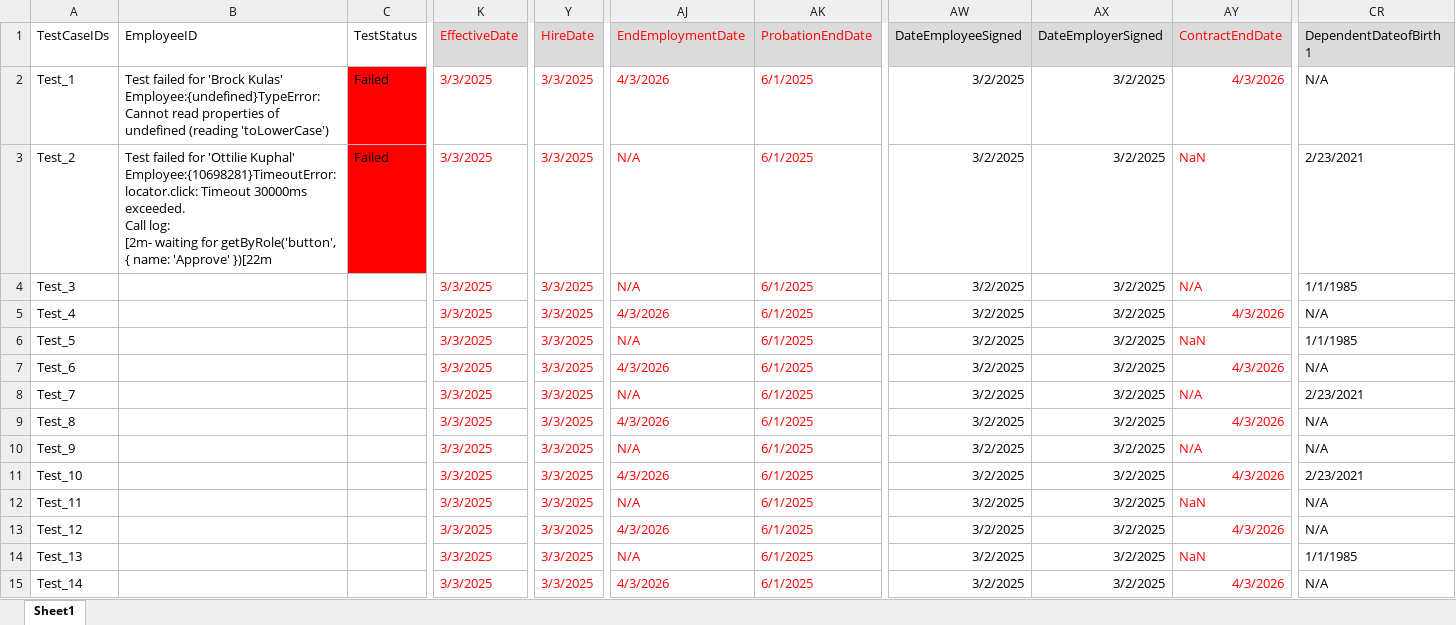
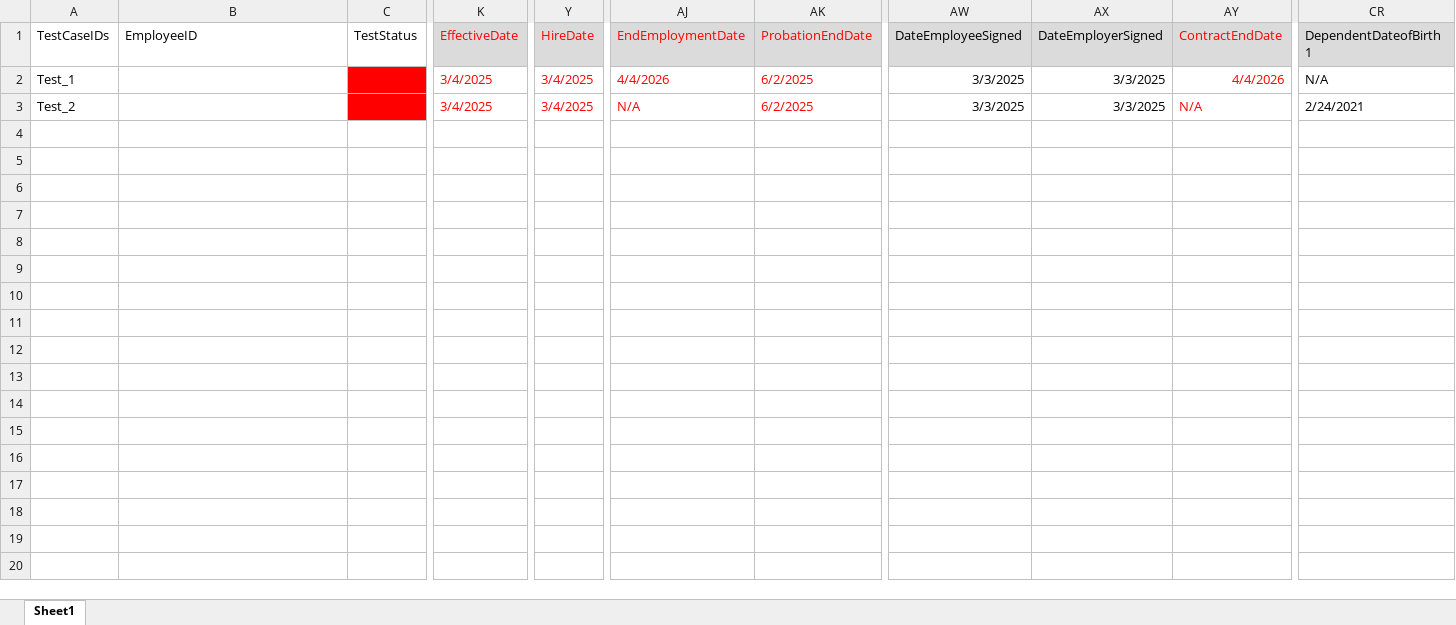
Before and after one commit to VasanthEzhilkumar/WorkdayRepo, an Excel workbook: Data/testDataHungry.xlsx, sheet Sheet1, drawn as a sheet; only a part is shown, gaps mark what is left out; values as stored, in another font and other column widths than the file's, no borders; rows hold the shown columns only; ↵ is a line break in a cell; the diff names each change by its address in the sheet, - before the commit and + after, or states it on an @@ line.

```diff
--- a/Data/testDataHungry.xlsx (sheet Sheet1)
+++ b/Data/testDataHungry.xlsx (sheet Sheet1)
-B2 (EmployeeID): Test failed for 'Brock Kulas' Employee:{undefined}TypeError: Cannot read properties of undefined (reading 'toLowerCase')
+B2 (EmployeeID): (empty)
-C2:C3 (TestStatus): Failed
+C2:C3 (TestStatus): (empty)
-K2:K3 (EffectiveDate): 3/3/2025
+K2:K3 (EffectiveDate): 3/4/2025
-Y2:Y3 (HireDate): 3/3/2025
+Y2:Y3 (HireDate): 3/4/2025
-AJ2 (EndEmploymentDate): 4/3/2026
+AJ2 (EndEmploymentDate): 4/4/2026
-AK2:AK3 (ProbationEndDate): 6/1/2025
+AK2:AK3 (ProbationEndDate): 6/2/2025
-AW2:AW3 (DateEmployeeSigned): 3/2/2025
+AW2:AW3 (DateEmployeeSigned): 3/3/2025
-AX2:AX3 (DateEmployerSigned): 3/2/2025
+AX2:AX3 (DateEmployerSigned): 3/3/2025
-AY2 (ContractEndDate): 4/3/2026
+AY2 (ContractEndDate): 4/4/2026
-B3 (EmployeeID): Test failed for 'Ottilie Kuphal' Employee:{10698281}TimeoutError: locator.click: Timeout 30000ms exceeded. ↵ Call log: ↵ [2m- waiting for getByRole('button', { name: 'Approve' })[22m
+B3 (EmployeeID): (empty)
-AY3 (ContractEndDate): NaN
+AY3 (ContractEndDate): N/A
-CR3 (DependentDateofBirth1): 2/23/2021
+CR3 (DependentDateofBirth1): 2/24/2021
-row 4: Test_3 |  |  | 3/3/2025 | 3/3/2025 | N/A | 6/1/2025 | 3/2/2025 | 3/2/2025 | N/A | 1/1/1985
-row 5: Test_4 |  |  | 3/3/2025 | 3/3/2025 | 4/3/2026 | 6/1/2025 | 3/2/2025 | 3/2/2025 | 4/3/2026 | N/A
-row 6: Test_5 |  |  | 3/3/2025 | 3/3/2025 | N/A | 6/1/2025 | 3/2/2025 | 3/2/2025 | NaN | 1/1/1985
-row 7: Test_6 |  |  | 3/3/2025 | 3/3/2025 | 4/3/2026 | 6/1/2025 | 3/2/2025 | 3/2/2025 | 4/3/2026 | N/A
-row 8: Test_7 |  |  | 3/3/2025 | 3/3/2025 | N/A | 6/1/2025 | 3/2/2025 | 3/2/2025 | N/A | 2/23/2021
-row 9: Test_8 |  |  | 3/3/2025 | 3/3/2025 | 4/3/2026 | 6/1/2025 | 3/2/2025 | 3/2/2025 | 4/3/2026 | N/A
-row 10: Test_9 |  |  | 3/3/2025 | 3/3/2025 | N/A | 6/1/2025 | 3/2/2025 | 3/2/2025 | N/A | N/A
-row 11: Test_10 |  |  | 3/3/2025 | 3/3/2025 | 4/3/2026 | 6/1/2025 | 3/2/2025 | 3/2/2025 | 4/3/2026 | 2/23/2021
-row 12: Test_11 |  |  | 3/3/2025 | 3/3/2025 | N/A | 6/1/2025 | 3/2/2025 | 3/2/2025 | NaN | N/A
-row 13: Test_12 |  |  | 3/3/2025 | 3/3/2025 | 4/3/2026 | 6/1/2025 | 3/2/2025 | 3/2/2025 | 4/3/2026 | N/A
-row 14: Test_13 |  |  | 3/3/2025 | 3/3/2025 | N/A | 6/1/2025 | 3/2/2025 | 3/2/2025 | NaN | 1/1/1985
-row 15: Test_14 |  |  | 3/3/2025 | 3/3/2025 | 4/3/2026 | 6/1/2025 | 3/2/2025 | 3/2/2025 | 4/3/2026 | N/A
```
Also changed, not shown: Data/Workday_NewHire_Ireland_PK4_APUpdated.xlsx, 15 other files.
